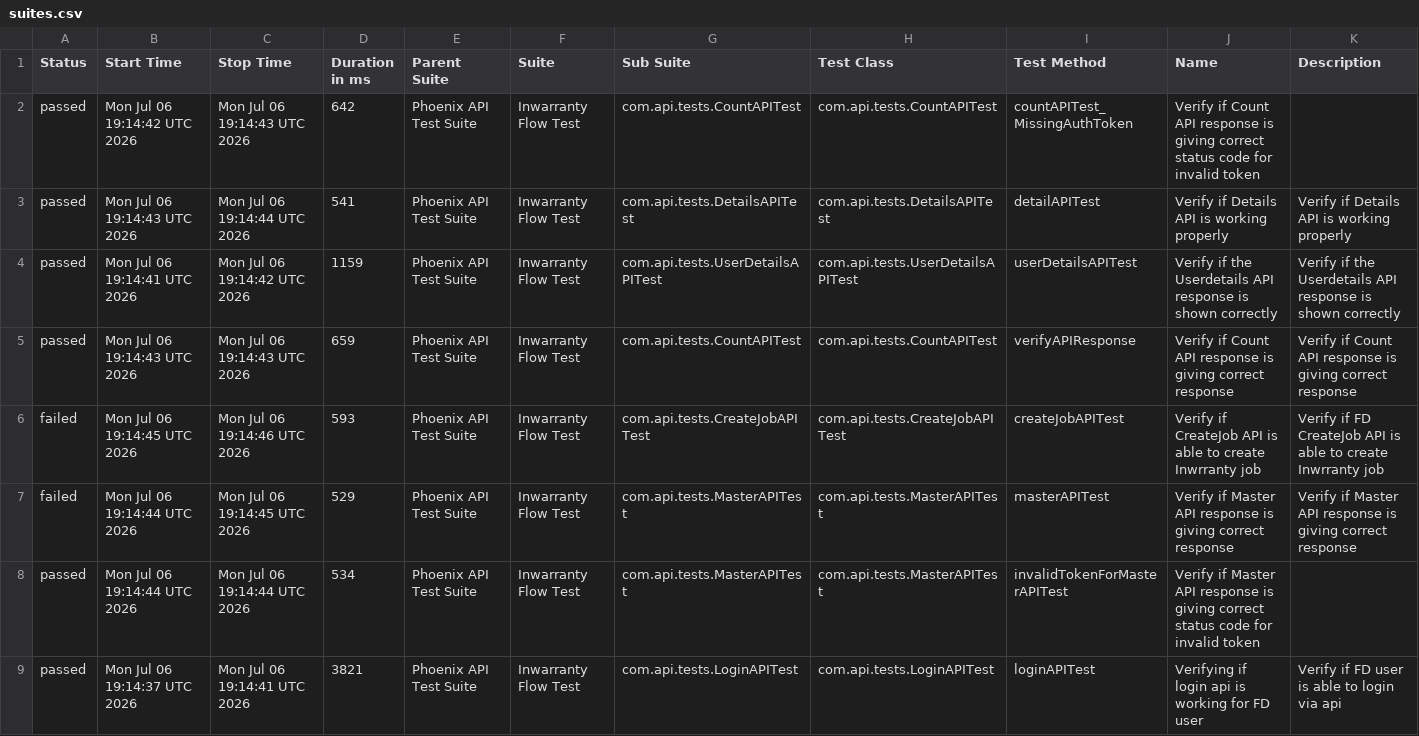
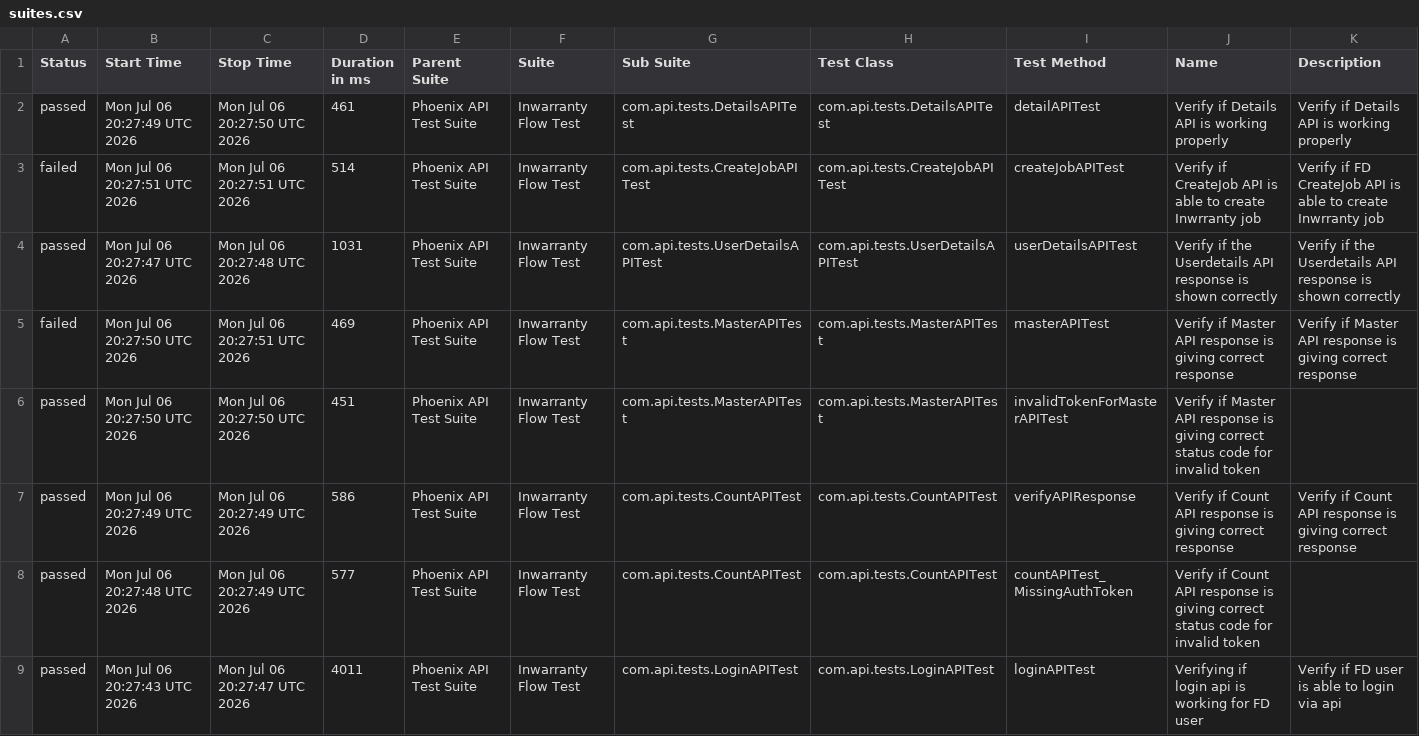
Before and after one commit to rounit/PhoenixTestAutomationFramework, a CSV file: data/suites.csv, drawn as a sheet.

```diff
--- a/data/suites.csv
+++ b/data/suites.csv
@@ -1,9 +1,9 @@
 "Status","Start Time","Stop Time","Duration in ms","Parent Suite","Suite","Sub Suite","Test Class","Test Method","Name","Description"
-"passed","Mon Jul 06 19:14:42 UTC 2026","Mon Jul 06 19:14:43 UTC 2026","642","Phoenix API Test Suite","Inwarranty Flow Test","com.api.tests.CountAPITest","com.api.tests.CountAPITest","countAPITest_MissingAuthToken","Verify if Count API response is giving correct status code for invalid token",""
-"passed","Mon Jul 06 19:14:43 UTC 2026","Mon Jul 06 19:14:44 UTC 2026","541","Phoenix API Test Suite","Inwarranty Flow Test","com.api.tests.DetailsAPITest","com.api.tests.DetailsAPITest","detailAPITest","Verify if Details API is working properly","Verify if Details API is working properly"
-"passed","Mon Jul 06 19:14:41 UTC 2026","Mon Jul 06 19:14:42 UTC 2026","1159","Phoenix API Test Suite","Inwarranty Flow Test","com.api.tests.UserDetailsAPITest","com.api.tests.UserDetailsAPITest","userDetailsAPITest","Verify if the Userdetails API response is shown correctly","Verify if the Userdetails API response is shown correctly"
-"passed","Mon Jul 06 19:14:43 UTC 2026","Mon Jul 06 19:14:43 UTC 2026","659","Phoenix API Test Suite","Inwarranty Flow Test","com.api.tests.CountAPITest","com.api.tests.CountAPITest","verifyAPIResponse","Verify if Count API response is giving correct response","Verify if Count API response is giving correct response"
-"failed","Mon Jul 06 19:14:45 UTC 2026","Mon Jul 06 19:14:46 UTC 2026","593","Phoenix API Test Suite","Inwarranty Flow Test","com.api.tests.CreateJobAPITest","com.api.tests.CreateJobAPITest","createJobAPITest","Verify if CreateJob API is able to create Inwrranty job","Verify if FD CreateJob API is able to create Inwrranty job"
-"failed","Mon Jul 06 19:14:44 UTC 2026","Mon Jul 06 19:14:45 UTC 2026","529","Phoenix API Test Suite","Inwarranty Flow Test","com.api.tests.MasterAPITest","com.api.tests.MasterAPITest","masterAPITest","Verify if Master API response is giving correct response","Verify if Master API response is giving correct response"
-"passed","Mon Jul 06 19:14:44 UTC 2026","Mon Jul 06 19:14:44 UTC 2026","534","Phoenix API Test Suite","Inwarranty Flow Test","com.api.tests.MasterAPITest","com.api.tests.MasterAPITest","invalidTokenForMasterAPITest","Verify if Master API response is giving correct status code for invalid token",""
-"passed","Mon Jul 06 19:14:37 UTC 2026","Mon Jul 06 19:14:41 UTC 2026","3821","Phoenix API Test Suite","Inwarranty Flow Test","com.api.tests.LoginAPITest","com.api.tests.LoginAPITest","loginAPITest","Verifying if login api is working for FD user","Verify if FD user is able to login via api"
+"passed","Mon Jul 06 20:27:49 UTC 2026","Mon Jul 06 20:27:50 UTC 2026","461","Phoenix API Test Suite","Inwarranty Flow Test","com.api.tests.DetailsAPITest","com.api.tests.DetailsAPITest","detailAPITest","Verify if Details API is working properly","Verify if Details API is working properly"
+"failed","Mon Jul 06 20:27:51 UTC 2026","Mon Jul 06 20:27:51 UTC 2026","514","Phoenix API Test Suite","Inwarranty Flow Test","com.api.tests.CreateJobAPITest","com.api.tests.CreateJobAPITest","createJobAPITest","Verify if CreateJob API is able to create Inwrranty job","Verify if FD CreateJob API is able to create Inwrranty job"
+"passed","Mon Jul 06 20:27:47 UTC 2026","Mon Jul 06 20:27:48 UTC 2026","1031","Phoenix API Test Suite","Inwarranty Flow Test","com.api.tests.UserDetailsAPITest","com.api.tests.UserDetailsAPITest","userDetailsAPITest","Verify if the Userdetails API response is shown correctly","Verify if the Userdetails API response is shown correctly"
+"failed","Mon Jul 06 20:27:50 UTC 2026","Mon Jul 06 20:27:51 UTC 2026","469","Phoenix API Test Suite","Inwarranty Flow Test","com.api.tests.MasterAPITest","com.api.tests.MasterAPITest","masterAPITest","Verify if Master API response is giving correct response","Verify if Master API response is giving correct response"
+"passed","Mon Jul 06 20:27:50 UTC 2026","Mon Jul 06 20:27:50 UTC 2026","451","Phoenix API Test Suite","Inwarranty Flow Test","com.api.tests.MasterAPITest","com.api.tests.MasterAPITest","invalidTokenForMasterAPITest","Verify if Master API response is giving correct status code for invalid token",""
+"passed","Mon Jul 06 20:27:49 UTC 2026","Mon Jul 06 20:27:49 UTC 2026","586","Phoenix API Test Suite","Inwarranty Flow Test","com.api.tests.CountAPITest","com.api.tests.CountAPITest","verifyAPIResponse","Verify if Count API response is giving correct response","Verify if Count API response is giving correct response"
+"passed","Mon Jul 06 20:27:48 UTC 2026","Mon Jul 06 20:27:49 UTC 2026","577","Phoenix API Test Suite","Inwarranty Flow Test","com.api.tests.CountAPITest","com.api.tests.CountAPITest","countAPITest_MissingAuthToken","Verify if Count API response is giving correct status code for invalid token",""
+"passed","Mon Jul 06 20:27:43 UTC 2026","Mon Jul 06 20:27:47 UTC 2026","4011","Phoenix API Test Suite","Inwarranty Flow Test","com.api.tests.LoginAPITest","com.api.tests.LoginAPITest","loginAPITest","Verifying if login api is working for FD user","Verify if FD user is able to login via api"
```
Also changed, not shown: data/behaviors.csv, 50 other files.
